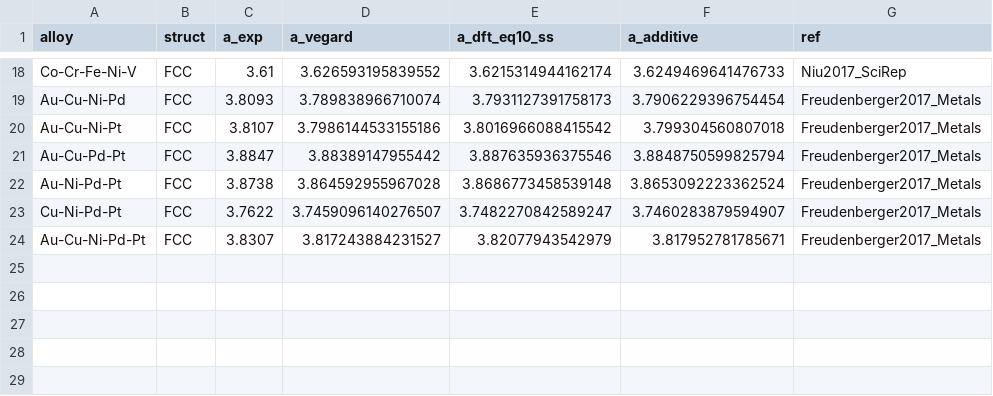
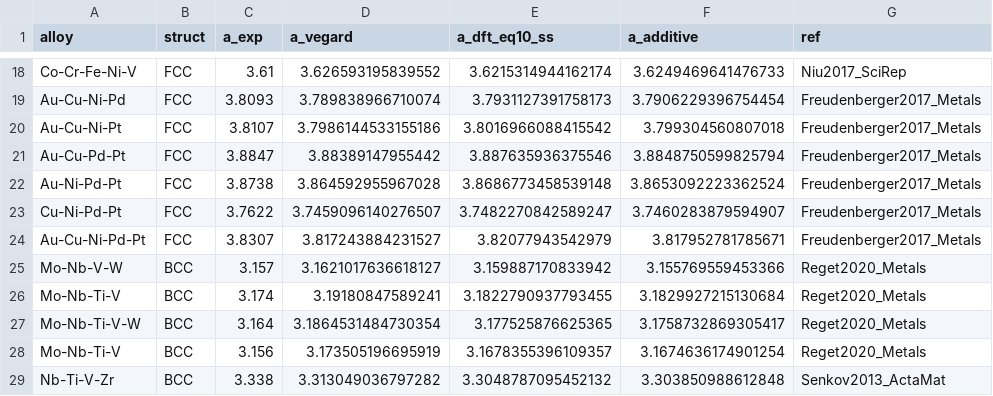
Before and after one commit to minimumtone/machine-learning, a CSV file: paper/results_independent_test.csv, drawn as a sheet; only a part is shown, gaps mark what is left out.

```diff
--- a/paper/results_independent_test.csv
+++ b/paper/results_independent_test.csv
@@ -24 +24,6 @@ Cu-Ni-Pd-Pt,FCC,3.7622,3.7459096140276507,3.7482270842589247,3.7460283879594907,
 Au-Cu-Ni-Pd-Pt,FCC,3.8307,3.817243884231527,3.82077943542979,3.817952781785671,Freudenberger2017_Metals
+Mo-Nb-V-W,BCC,3.157,3.1621017636618127,3.159887170833942,3.155769559453366,Reget2020_Metals
+Mo-Nb-Ti-V,BCC,3.174,3.19180847589241,3.1822790937793455,3.1829927215130684,Reget2020_Metals
+Mo-Nb-Ti-V-W,BCC,3.164,3.1864531484730354,3.177525876625365,3.1758732869305417,Reget2020_Metals
+Mo-Nb-Ti-V,BCC,3.156,3.173505196695919,3.1678355396109357,3.1674636174901254,Reget2020_Metals
+Nb-Ti-V-Zr,BCC,3.338,3.313049036797282,3.3048787095452132,3.303850988612848,Senkov2013_ActaMat
```
Also changed, not shown: 24 other files.
